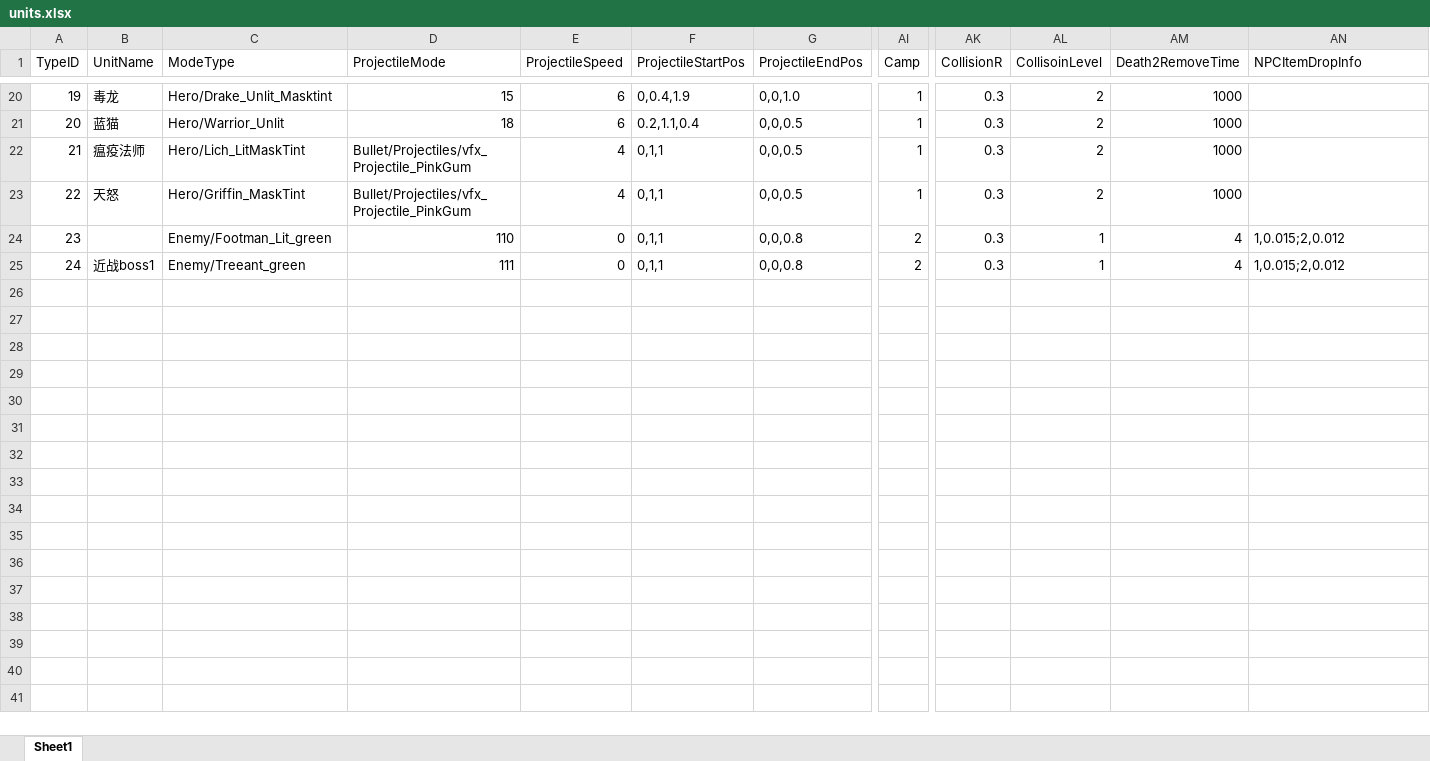
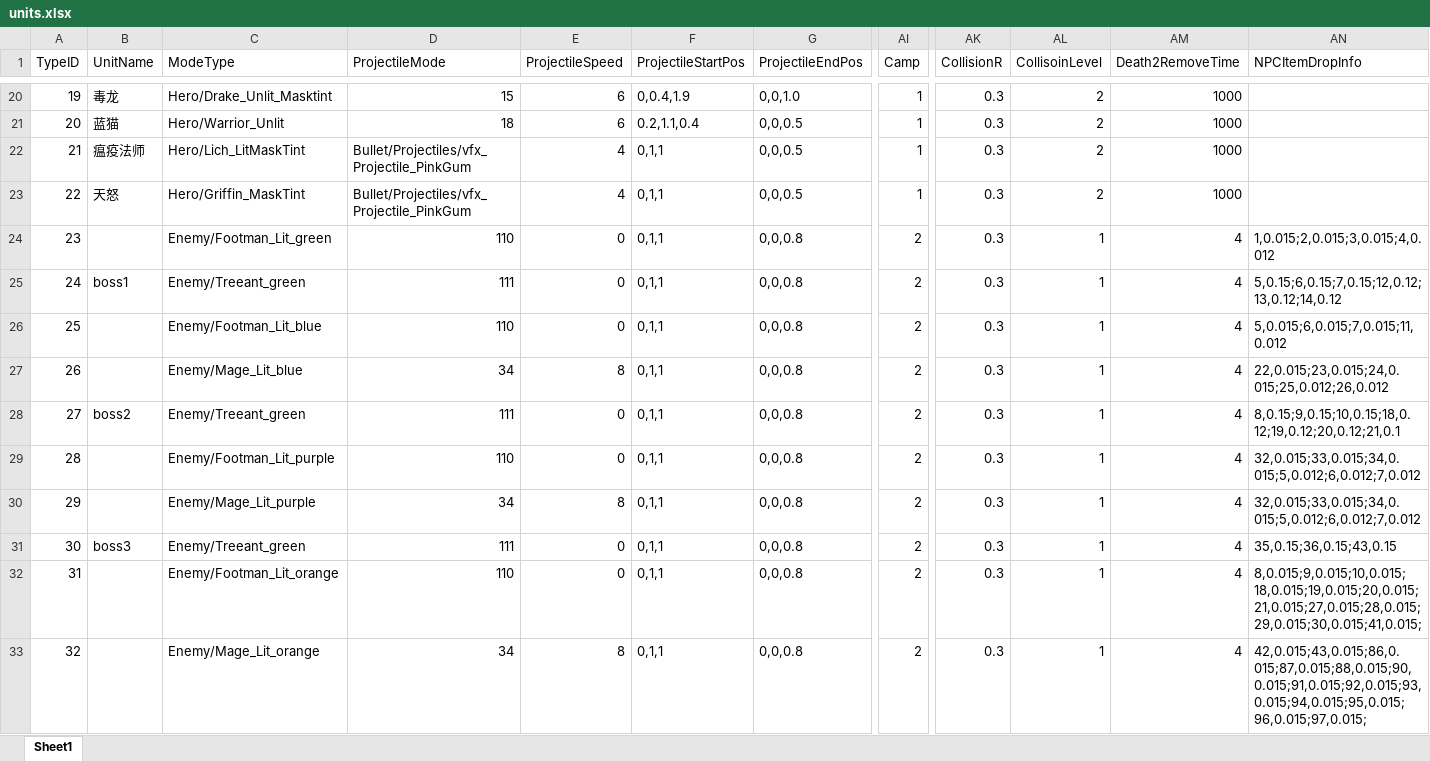
Before and after one commit to lvshiling/dotanet, an Excel workbook: bin/conf/units.xlsx, sheet Sheet1, drawn as a sheet; only a part is shown, gaps mark what is left out; values as stored, in another font and other column widths than the file's, no borders; rows hold the shown columns only; the diff covers the shown part only; the diff names each change by its address in the sheet, - before the commit and + after, or states it on an @@ line.

```diff
--- a/bin/conf/units.xlsx (sheet Sheet1)
+++ b/bin/conf/units.xlsx (sheet Sheet1)
-AN24 (NPCItemDropInfo): 1,0.015;2,0.012
+AN24 (NPCItemDropInfo): 1,0.015;2,0.015;3,0.015;4,0.012
-B25 (UnitName): 近战boss1
+B25 (UnitName): boss1
-AN25 (NPCItemDropInfo): 1,0.015;2,0.012
+AN25 (NPCItemDropInfo): 5,0.15;6,0.15;7,0.15;12,0.12;13,0.12;14,0.12
+row 26: 25 |  | Enemy/Footman_Lit_blue | 110 | 0 | 0,1,1 | 0,0,0.8 | 2 | 0.3 | 1 | 4 | 5,0.015;6,0.015;7,0.015;11,0.012
+row 27: 26 |  | Enemy/Mage_Lit_blue | 34 | 8 | 0,1,1 | 0,0,0.8 | 2 | 0.3 | 1 | 4 | 22,0.015;23,0.015;24,0.015;25,0.012;26,0.012
+row 28: 27 | boss2 | Enemy/Treeant_green | 111 | 0 | 0,1,1 | 0,0,0.8 | 2 | 0.3 | 1 | 4 | 8,0.15;9,0.15;10,0.15;18,0.12;19,0.12;20,0.12;21,0.1
+row 29: 28 |  | Enemy/Footman_Lit_purple | 110 | 0 | 0,1,1 | 0,0,0.8 | 2 | 0.3 | 1 | 4 | 32,0.015;33,0.015;34,0.015;5,0.012;6,0.012;7,0.012
+row 30: 29 |  | Enemy/Mage_Lit_purple | 34 | 8 | 0,1,1 | 0,0,0.8 | 2 | 0.3 | 1 | 4 | 32,0.015;33,0.015;34,0.015;5,0.012;6,0.012;7,0.012
+row 31: 30 | boss3 | Enemy/Treeant_green | 111 | 0 | 0,1,1 | 0,0,0.8 | 2 | 0.3 | 1 | 4 | 35,0.15;36,0.15;43,0.15
+row 32: 31 |  | Enemy/Footman_Lit_orange | 110 | 0 | 0,1,1 | 0,0,0.8 | 2 | 0.3 | 1 | 4 | 8,0.015;9,0.015;10,0.015;18,0.015;19,0.015;20,0.015;21,0.015;27,0.015;28,0.015;29,0.015;30,0.015;41,0.015;
+row 33: 32 |  | Enemy/Mage_Lit_orange | 34 | 8 | 0,1,1 | 0,0,0.8 | 2 | 0.3 | 1 | 4 | 42,0.015;43,0.015;86,0.015;87,0.015;88,0.015;90,0.015;91,0.015;92,0.015;93,0.015;94,0.015;95,0.015;96,0.015;97,0.015;
```
Also changed, not shown: 11 added rows and 3 edited cells elsewhere in this sheet, bin/conf/scenes.xlsx, 13 other files.
